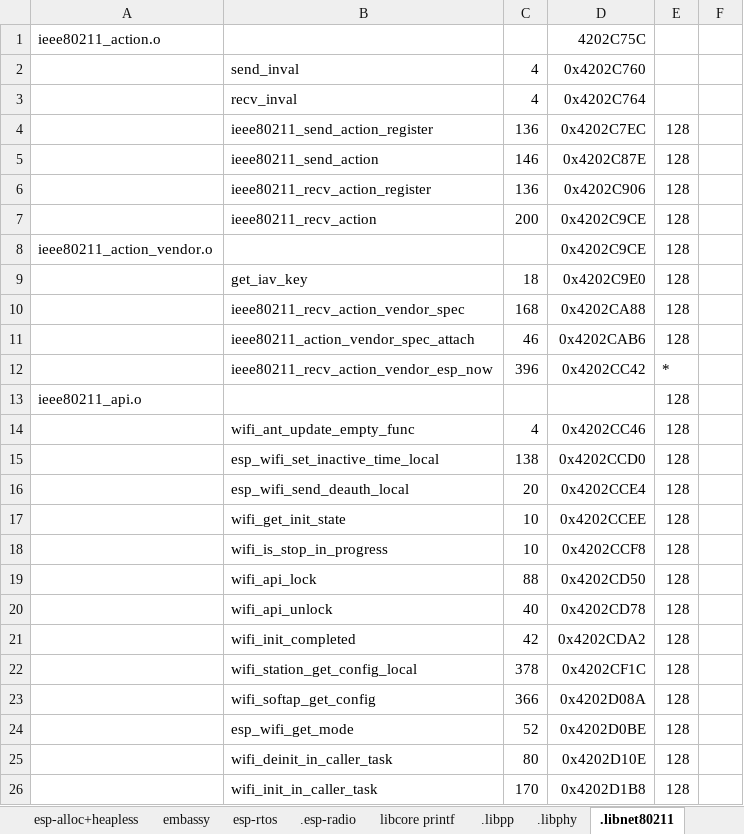
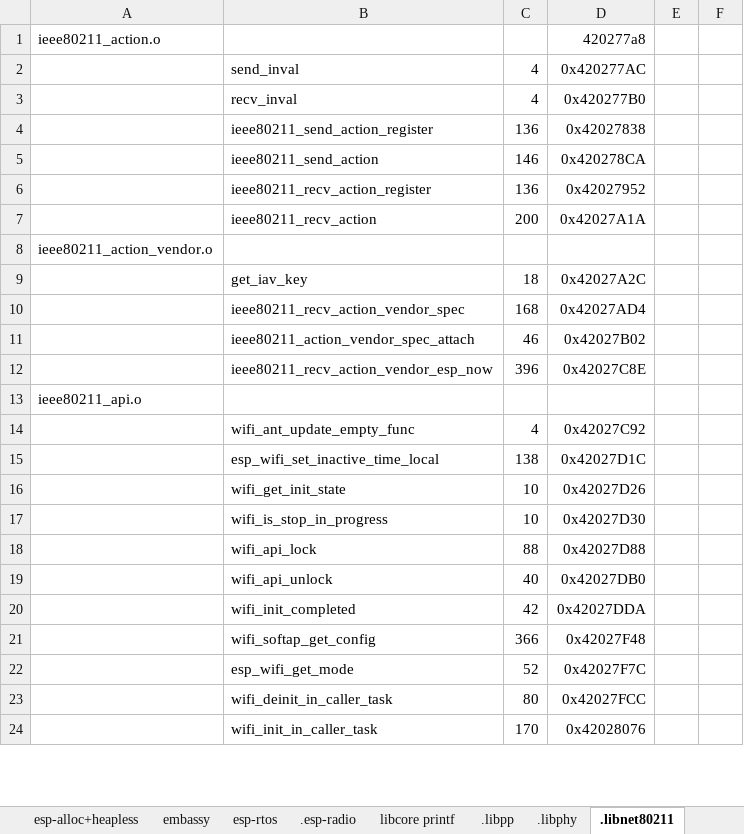
Before and after one commit to gobftald/CCM450-diag, an Excel workbook: studies/ecu-via-elm327/sizing.xlsx, sheet .libnet80211, drawn as a sheet; only a part is shown; values as stored, in another font and other column widths than the file's, no borders; removed rows and columns are numbered as before the commit, all else as after; the diff covers the shown part only; the diff names each change by its address in the sheet, - before the commit and + after, or states it on an @@ line.

```diff
--- a/studies/ecu-via-elm327/sizing.xlsx (sheet .libnet80211)
+++ b/studies/ecu-via-elm327/sizing.xlsx (sheet .libnet80211)
-D1: 4202C75C
+D1: 420277a8
-D2: 0x4202C760
+D2: 0x420277AC
-D3: 0x4202C764
+D3: 0x420277B0
-D4: 0x4202C7EC
+D4: 0x42027838
-E4:E7: 128
+E4:E7: (empty)
-D5: 0x4202C87E
+D5: 0x420278CA
-D6: 0x4202C906
+D6: 0x42027952
-D7: 0x4202C9CE
+D7: 0x42027A1A
-row 8: ieee80211_action_vendor.o |  |  | 0x4202C9CE | 128
+row 8: ieee80211_action_vendor.o
-D9: 0x4202C9E0
+D9: 0x42027A2C
-E9:E11: 128
+E9:E11: (empty)
-D10: 0x4202CA88
+D10: 0x42027AD4
-D11: 0x4202CAB6
+D11: 0x42027B02
-D12: 0x4202CC42
+D12: 0x42027C8E
-E12: *
+E12: (empty)
-E13:E15: 128
+E13:E15: (empty)
-D14: 0x4202CC46
+D14: 0x42027C92
-D15: 0x4202CCD0
+D15: 0x42027D1C
-row 16:  | esp_wifi_send_deauth_local | 20 | 0x4202CCE4 | 128
-D16: 0x4202CCEE
+D16: 0x42027D26
-E16:E20: 128
+E16:E20: (empty)
-D17: 0x4202CCF8
+D17: 0x42027D30
-D18: 0x4202CD50
+D18: 0x42027D88
-D19: 0x4202CD78
+D19: 0x42027DB0
-D20: 0x4202CDA2
+D20: 0x42027DDA
-row 22:  | wifi_station_get_config_local | 378 | 0x4202CF1C | 128
-D21: 0x4202D08A
+D21: 0x42027F48
-E21:E24: 128
+E21:E24: (empty)
-D22: 0x4202D0BE
+D22: 0x42027F7C
-D23: 0x4202D10E
+D23: 0x42027FCC
-D24: 0x4202D1B8
+D24: 0x42028076
```
Also changed, not shown: 2 added rows, 69 removed rows and 1196 edited cells elsewhere in this sheet, sheet .bss, sheet .libwpa-suppl, sheet .rodata, sheet .esp-radio, sheet core+ap, sheet Summary, 2 more sheets, other sheet tabs, formulas that keep their value, 14 other files.
